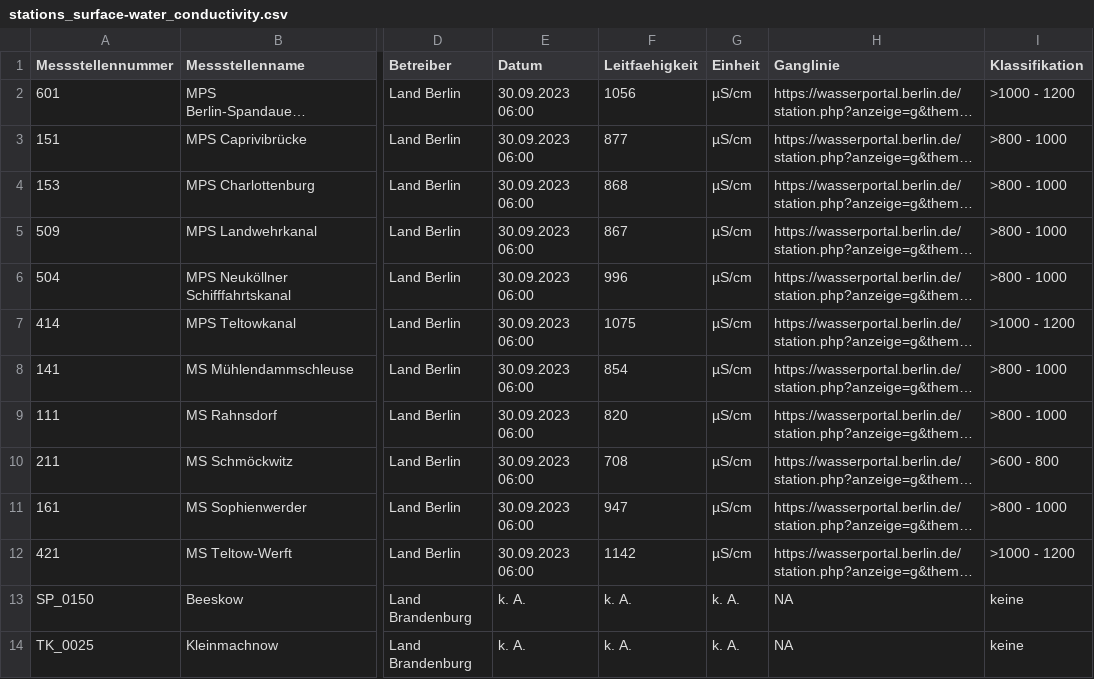
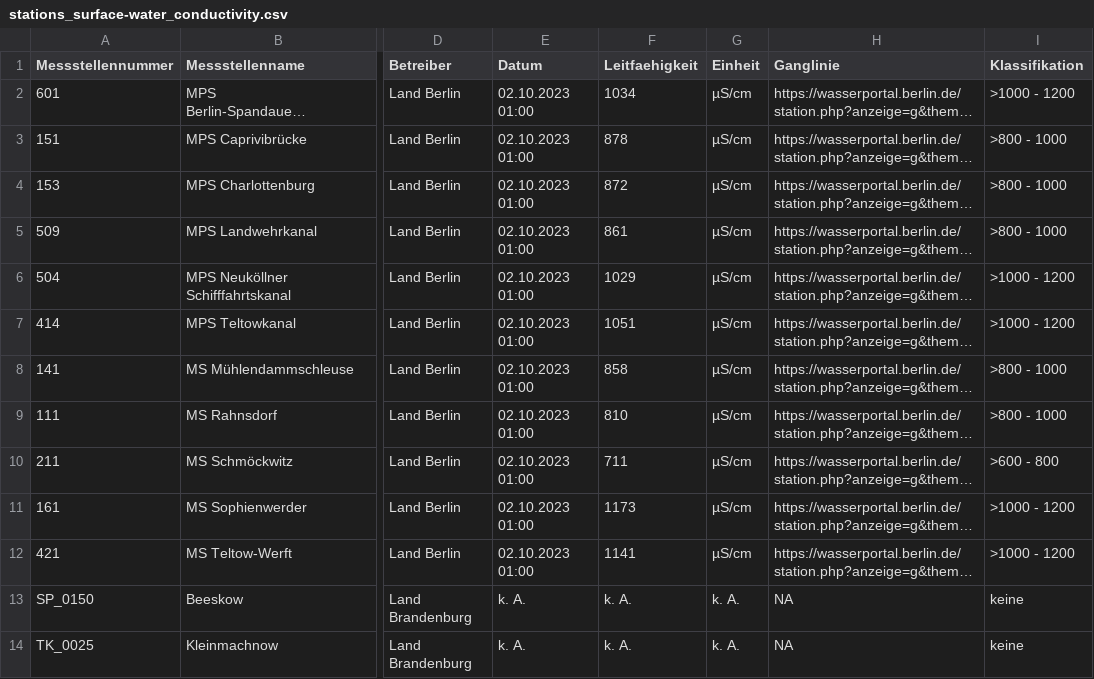
Before and after one commit to KWB-R/wasserportal, a CSV file: stations_surface-water_conductivity.csv, drawn as a sheet; only a part is shown, gaps mark what is left out; long unchanged cells end in …; the diff names each change by its address in the sheet, - before the commit and + after, or states it on an @@ line.

```diff
--- a/stations_surface-water_conductivity.csv
+++ b/stations_surface-water_conductivity.csv
-E2:E12 (Datum): 30.09.2023 06:00
+E2:E12 (Datum): 02.10.2023 01:00
-F2 (Leitfaehigkeit): 1056
+F2 (Leitfaehigkeit): 1034
-F3 (Leitfaehigkeit): 877
+F3 (Leitfaehigkeit): 878
-F4 (Leitfaehigkeit): 868
+F4 (Leitfaehigkeit): 872
-F5 (Leitfaehigkeit): 867
+F5 (Leitfaehigkeit): 861
-F6 (Leitfaehigkeit): 996
+F6 (Leitfaehigkeit): 1029
-I6 (Klassifikation): >800 - 1000
+I6 (Klassifikation): >1000 - 1200
-F7 (Leitfaehigkeit): 1075
+F7 (Leitfaehigkeit): 1051
-F8 (Leitfaehigkeit): 854
+F8 (Leitfaehigkeit): 858
-F9 (Leitfaehigkeit): 820
+F9 (Leitfaehigkeit): 810
-F10 (Leitfaehigkeit): 708
+F10 (Leitfaehigkeit): 711
-F11 (Leitfaehigkeit): 947
+F11 (Leitfaehigkeit): 1173
-I11 (Klassifikation): >800 - 1000
+I11 (Klassifikation): >1000 - 1200
-F12 (Leitfaehigkeit): 1142
+F12 (Leitfaehigkeit): 1141
```
Also changed, not shown: stations_groundwater_level.csv, stations_surface-water_flow.csv, 21 other files.
